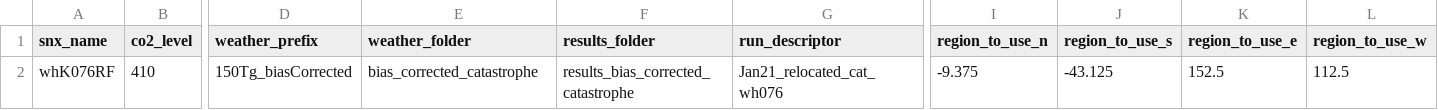
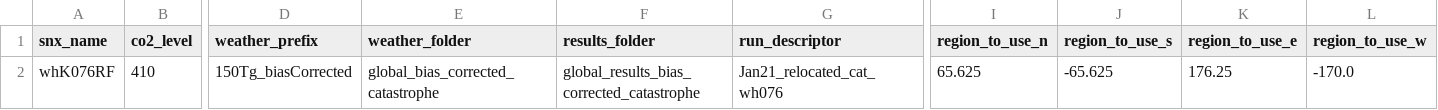
Before and after one commit to allfed/mink, a CSV file: basics_15jun22/sge_Mink3daily/scenarios/generated_scenarios.csv, drawn as a sheet; only a part is shown, gaps mark what is left out; the diff names each change by its address in the sheet, - before the commit and + after, or states it on an @@ line.

Commit message:
checking weather files are correct. Fixed quick_display so shows category style properly. removed things from git tracking

```diff
--- a/basics_15jun22/sge_Mink3daily/scenarios/generated_scenarios.csv
+++ b/basics_15jun22/sge_Mink3daily/scenarios/generated_scenarios.csv
-E2 (weather_folder): bias_corrected_catastrophe
+E2 (weather_folder): global_bias_corrected_catastrophe
-F2 (results_folder): results_bias_corrected_catastrophe
+F2 (results_folder): global_results_bias_corrected_catastrophe
-I2 (region_to_use_n): -9.375
+I2 (region_to_use_n): 65.625
-J2 (region_to_use_s): -43.125
+J2 (region_to_use_s): -65.625
-K2 (region_to_use_e): 152.5
+K2 (region_to_use_e): 176.25
-L2 (region_to_use_w): 112.5
+L2 (region_to_use_w): -170.0
```
Also changed, not shown: 14 other files.
